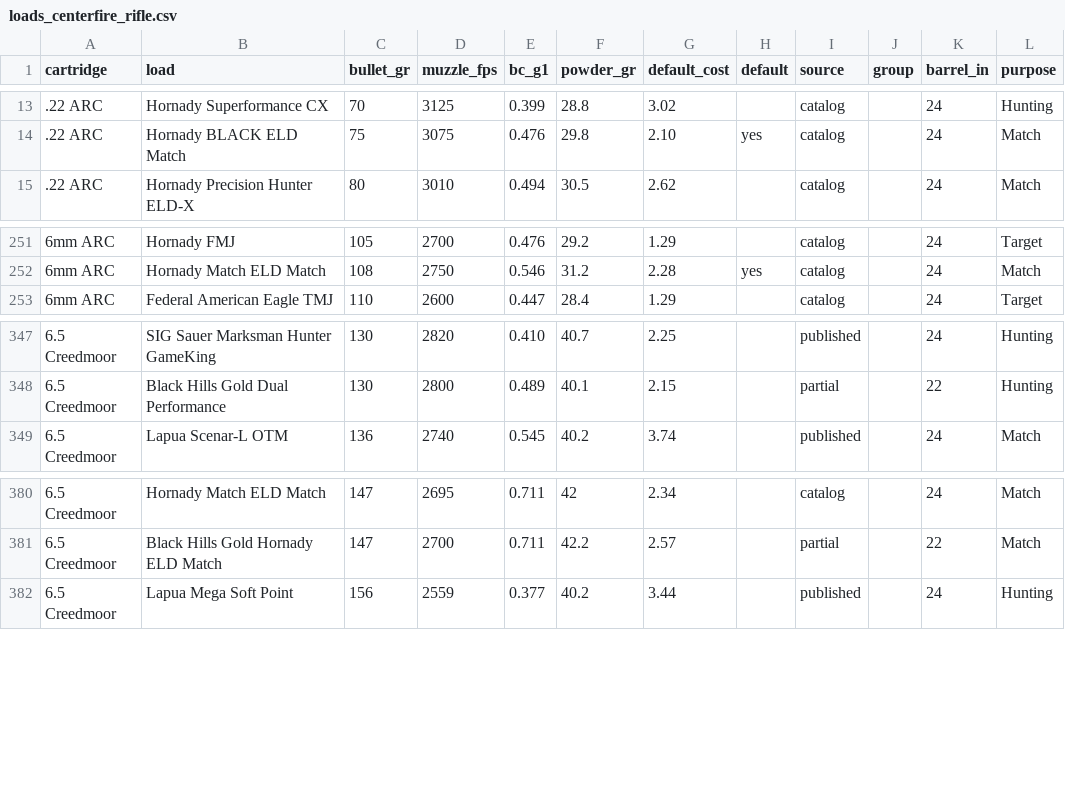
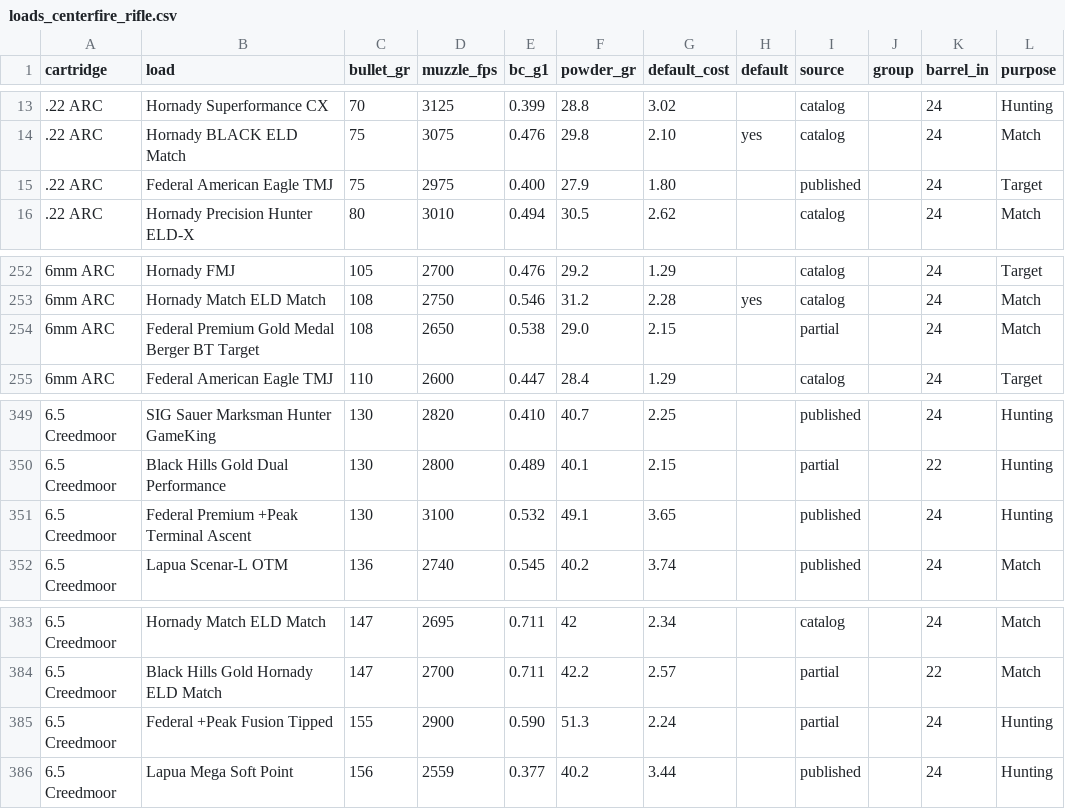
Before and after one commit to mrakz03/Load-Lore, a CSV file: data/loads_centerfire_rifle.csv, drawn as a sheet; only a part is shown, gaps mark what is left out; the diff names each change by its address in the sheet, - before the commit and + after, or states it on an @@ line.

```diff
--- a/data/loads_centerfire_rifle.csv
+++ b/data/loads_centerfire_rifle.csv
+row 15: .22 ARC | Federal American Eagle TMJ | 75 | 2975 | 0.400 | 27.9 | 1.80 |  | published |  | 24 | Target
+row 254: 6mm ARC | Federal Premium Gold Medal Berger BT Target | 108 | 2650 | 0.538 | 29.0 | 2.15 |  | partial |  | 24 | Match
+row 351: 6.5 Creedmoor | Federal Premium +Peak Terminal Ascent | 130 | 3100 | 0.532 | 49.1 | 3.65 |  | published |  | 24 | Hunting
+row 385: 6.5 Creedmoor | Federal +Peak Fusion Tipped | 155 | 2900 | 0.590 | 51.3 | 2.24 |  | partial |  | 24 | Hunting
```
Also changed, not shown: data/loads_handgun.csv, research/added_loads_sources.tsv.
